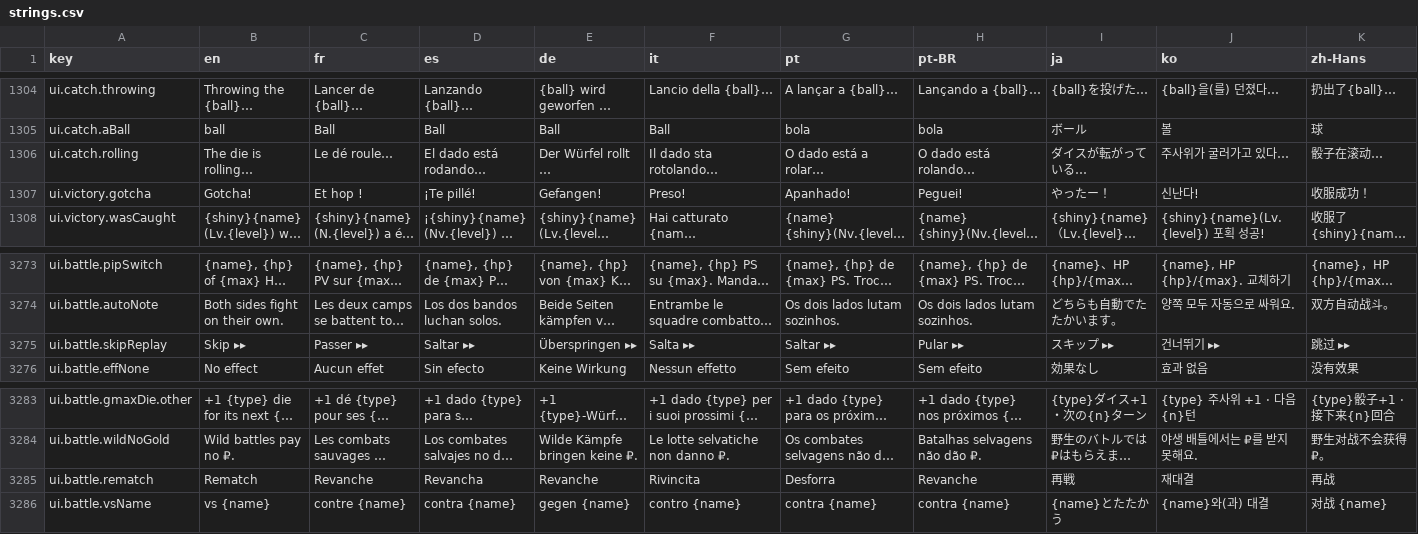
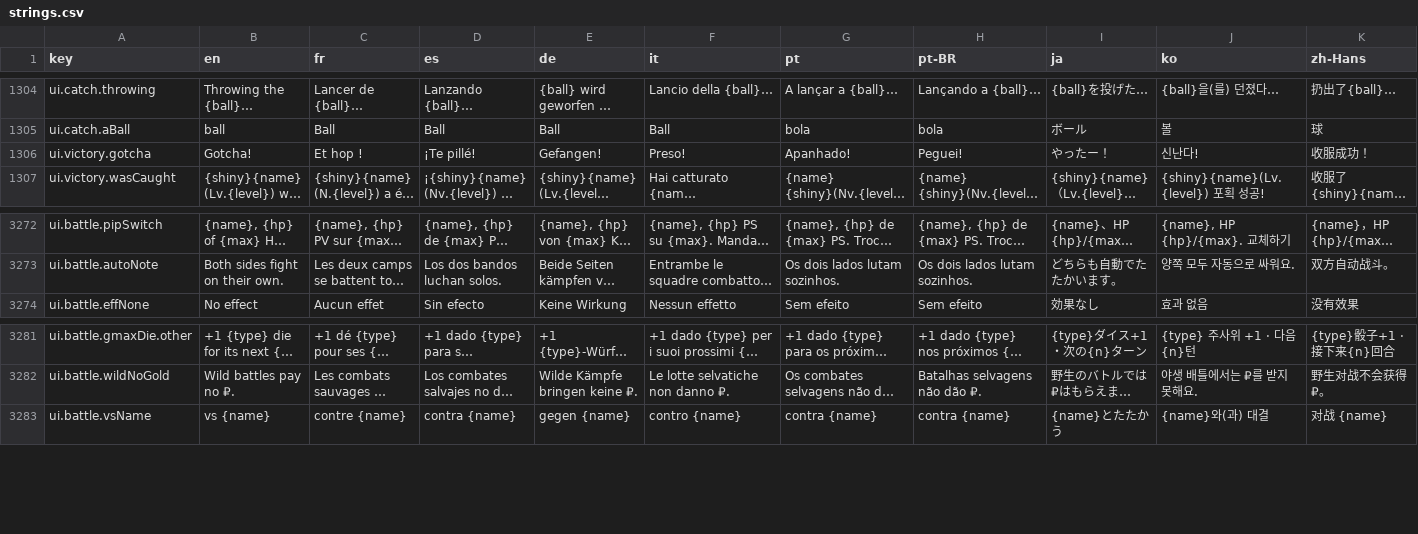
Before and after one commit to Splifingald/pokedice, a CSV file: src/i18n/strings.csv, drawn as a sheet; only a part is shown, gaps mark what is left out; long unchanged cells end in …; the diff names each change by its address in the sheet, - before the commit and + after, or states it on an @@ line.

```diff
--- a/src/i18n/strings.csv
+++ b/src/i18n/strings.csv
-row 1306: ui.catch.rolling | The die is rolling… | Le dé roule… | El dado está rodando… | Der Würfel rollt … | Il dado sta rotolando… | O dado está a rolar… | O dado está rolando… | ダイスが転がっている… | 주사위가 굴러가고 있다… | 骰子在滚动…
-row 3275: ui.battle.skipReplay | Skip ▸▸ | Passer ▸▸ | Saltar ▸▸ | Überspringen ▸▸ | Salta ▸▸ | Saltar ▸▸ | Pular ▸▸ | スキップ ▸▸ | 건너뛰기 ▸▸ | 跳过 ▸▸
-row 3285: ui.battle.rematch | Rematch | Revanche | Revancha | Revanche | Rivincita | Desforra | Revanche | 再戦 | 재대결 | 再战
```
Also changed, not shown: 53 other files.
